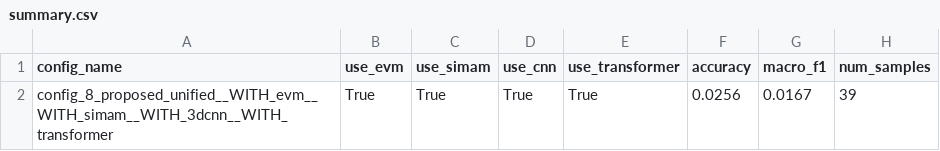
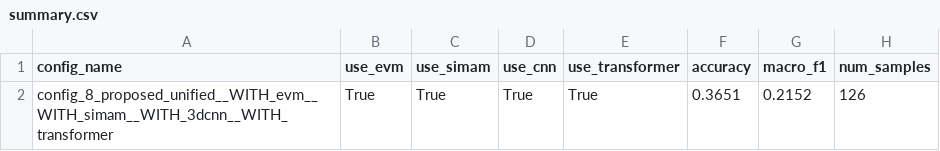
Before and after one commit to addhyan2000/FinalMERThesis, a CSV file: Ablation_Study/results/summary.csv, drawn as a sheet.

```diff
--- a/Ablation_Study/results/summary.csv
+++ b/Ablation_Study/results/summary.csv
@@ -1,2 +1,2 @@
 config_name,use_evm,use_simam,use_cnn,use_transformer,accuracy,macro_f1,num_samples
-config_8_proposed_unified__WITH_evm__WITH_simam__WITH_3dcnn__WITH_transformer,True,True,True,True,0.0256,0.0167,39
+config_8_proposed_unified__WITH_evm__WITH_simam__WITH_3dcnn__WITH_transformer,True,True,True,True,0.3651,0.2152,126
```
Also changed, not shown: 21 other files.
